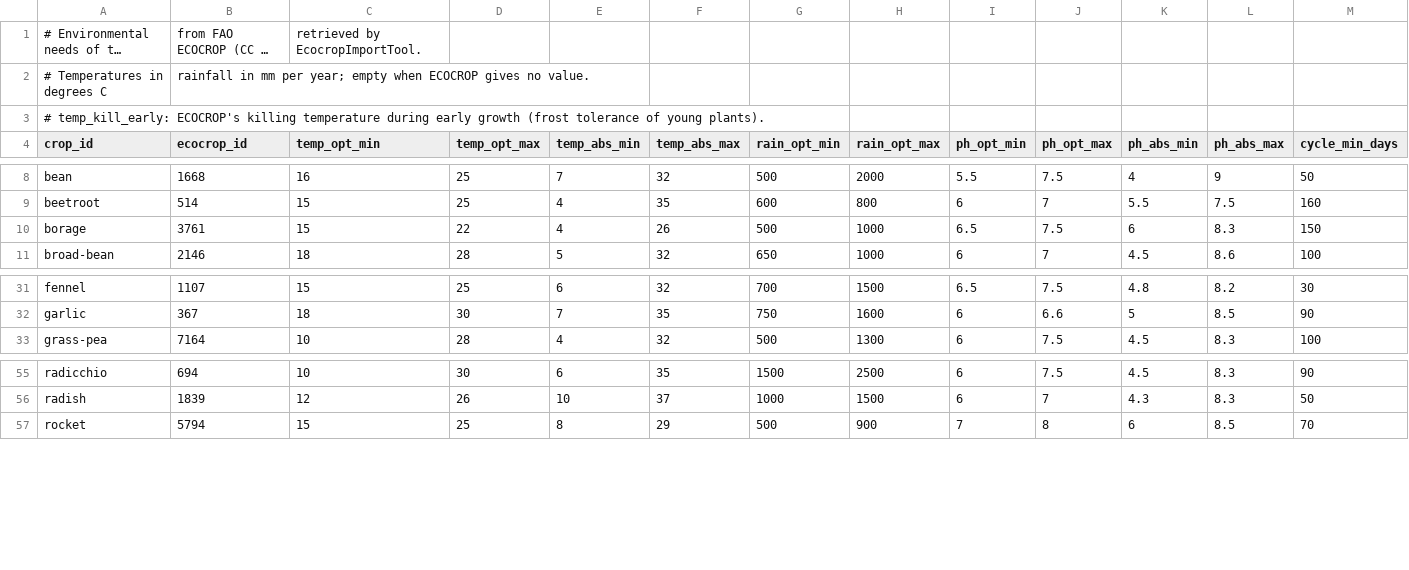
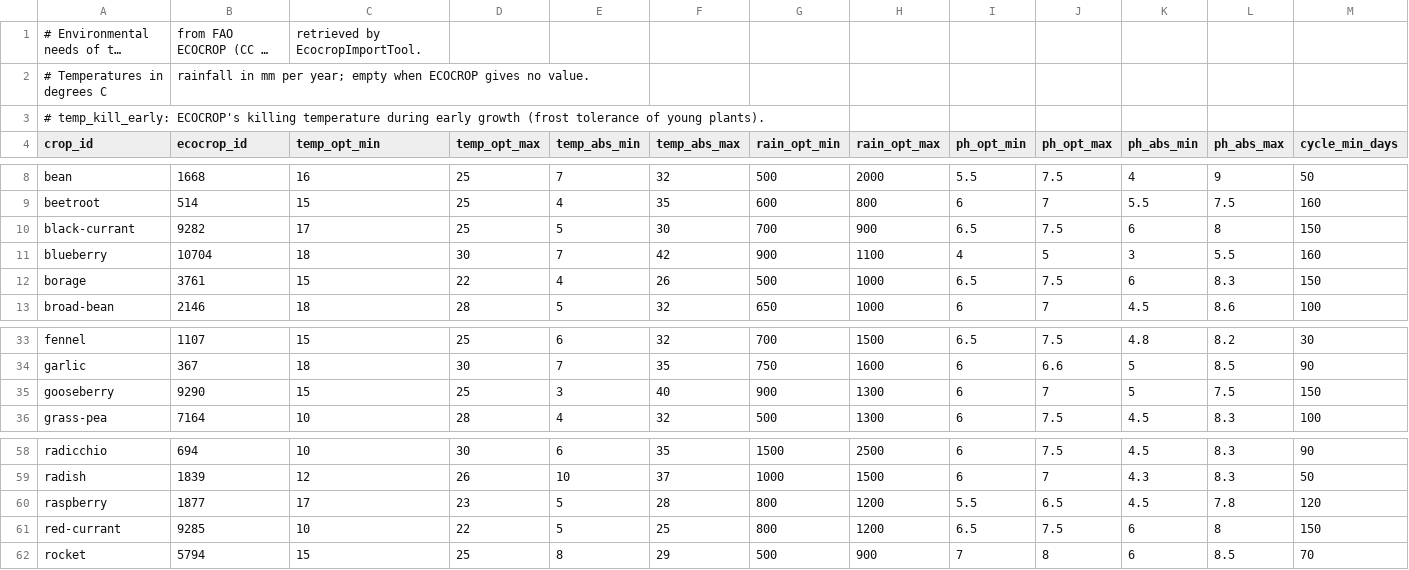
Before and after one commit to vincenzofiore/rootology, a CSV file: src/main/resources/knowledge/crop-needs.csv, drawn as a sheet; only a part is shown, gaps mark what is left out; long unchanged cells end in …; rows hold the shown columns only; the diff names each change by its address in the sheet, - before the commit and + after, or states it on an @@ line.

```diff
--- a/src/main/resources/knowledge/crop-needs.csv
+++ b/src/main/resources/knowledge/crop-needs.csv
+row 10: black-currant | 9282 | 17 | 25 | 5 | 30 | 700 | 900 | 6.5 | 7.5 | 6 | 8 | 150
+row 11: blueberry | 10704 | 18 | 30 | 7 | 42 | 900 | 1100 | 4 | 5 | 3 | 5.5 | 160
+row 35: gooseberry | 9290 | 15 | 25 | 3 | 40 | 900 | 1300 | 6 | 7 | 5 | 7.5 | 150
+row 60: raspberry | 1877 | 17 | 23 | 5 | 28 | 800 | 1200 | 5.5 | 6.5 | 4.5 | 7.8 | 120
+row 61: red-currant | 9285 | 10 | 22 | 5 | 25 | 800 | 1200 | 6.5 | 7.5 | 6 | 8 | 150
```
Also changed, not shown: src/main/resources/knowledge/crops-v1.csv, src/main/resources/knowledge/sowing-windows.csv, 9 other files.
